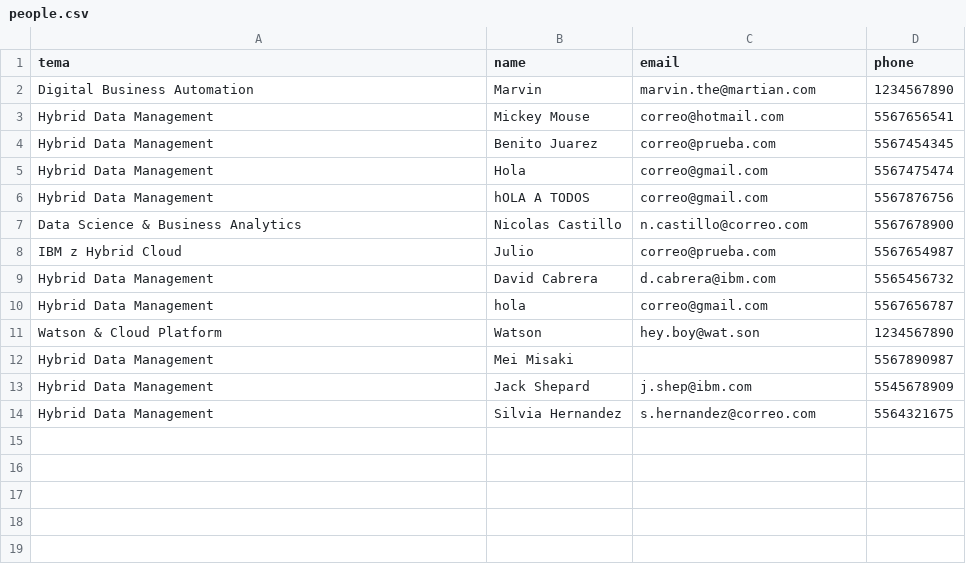
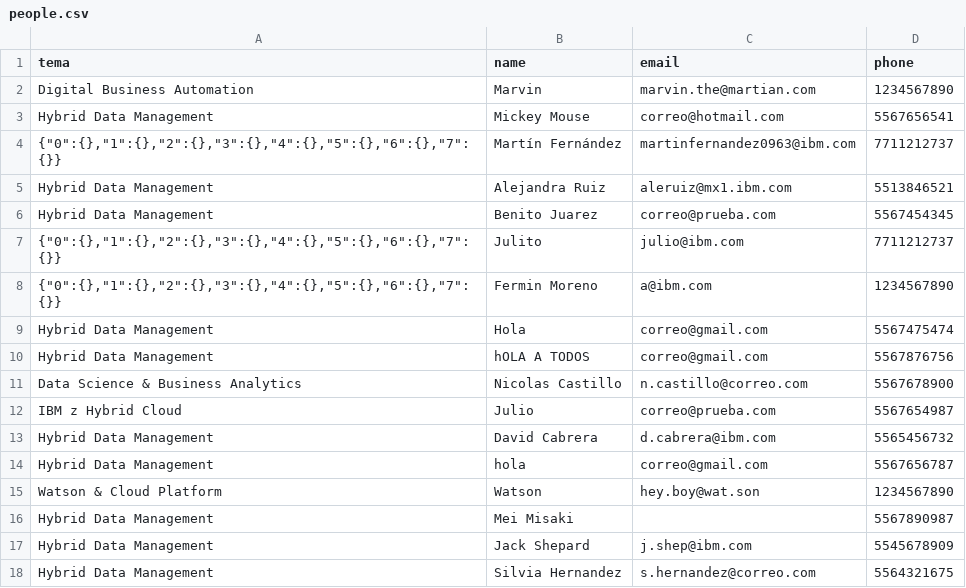
Before and after one commit to FerminAMC/surveys-ibm, a CSV file: people.csv, drawn as a sheet; the diff names each change by its address in the sheet, - before the commit and + after, or states it on an @@ line.

Commit message:
Login con lo de usuario y password corregido en la URL. Apartado de descripcion con cada tema elegido.

```diff
--- a/people.csv
+++ b/people.csv
+row 4: {"0":{},"1":{},"2":{},"3":{},"4":{},"5":{},"6":{},"7":{}} | Martín Fernández | martinfernandez0963@ibm.com | 7711212737
+row 5: Hybrid Data Management | Alejandra Ruiz | aleruiz@mx1.ibm.com | 5513846521
+row 7: {"0":{},"1":{},"2":{},"3":{},"4":{},"5":{},"6":{},"7":{}} | Julito | julio@ibm.com | 7711212737
+row 8: {"0":{},"1":{},"2":{},"3":{},"4":{},"5":{},"6":{},"7":{}} | Fermin Moreno | a@ibm.com | 1234567890
```
Also changed, not shown: 4 other files.
